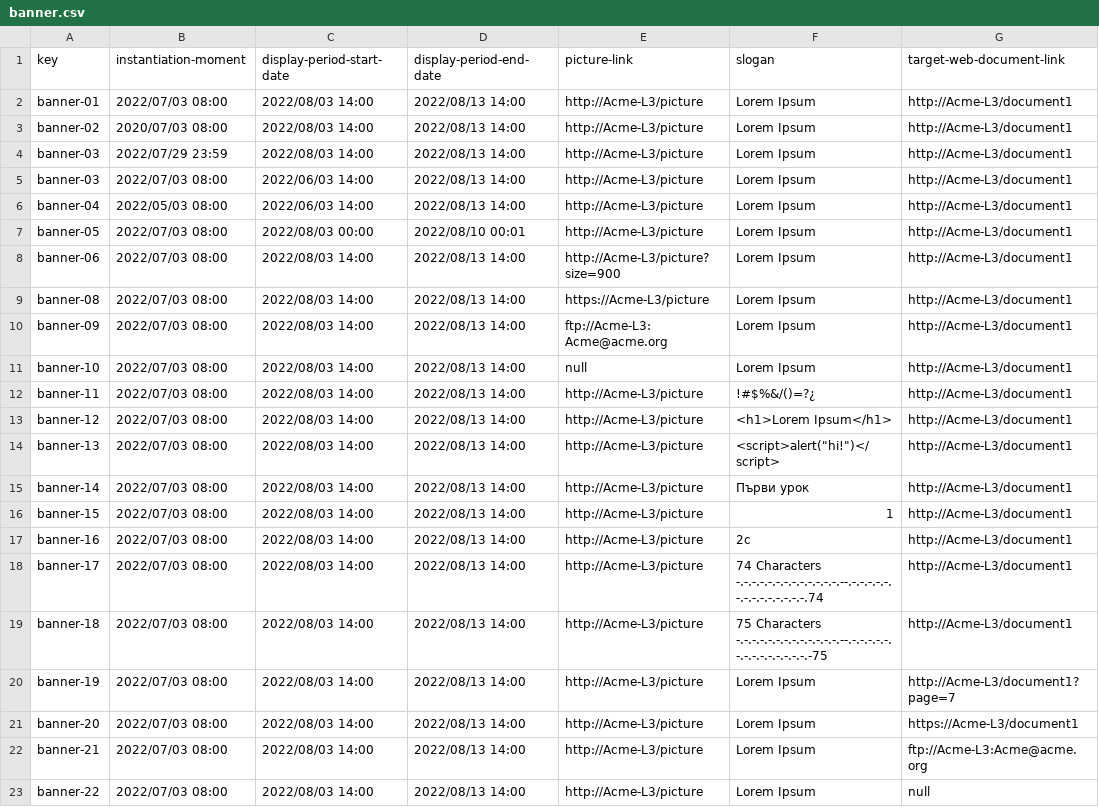
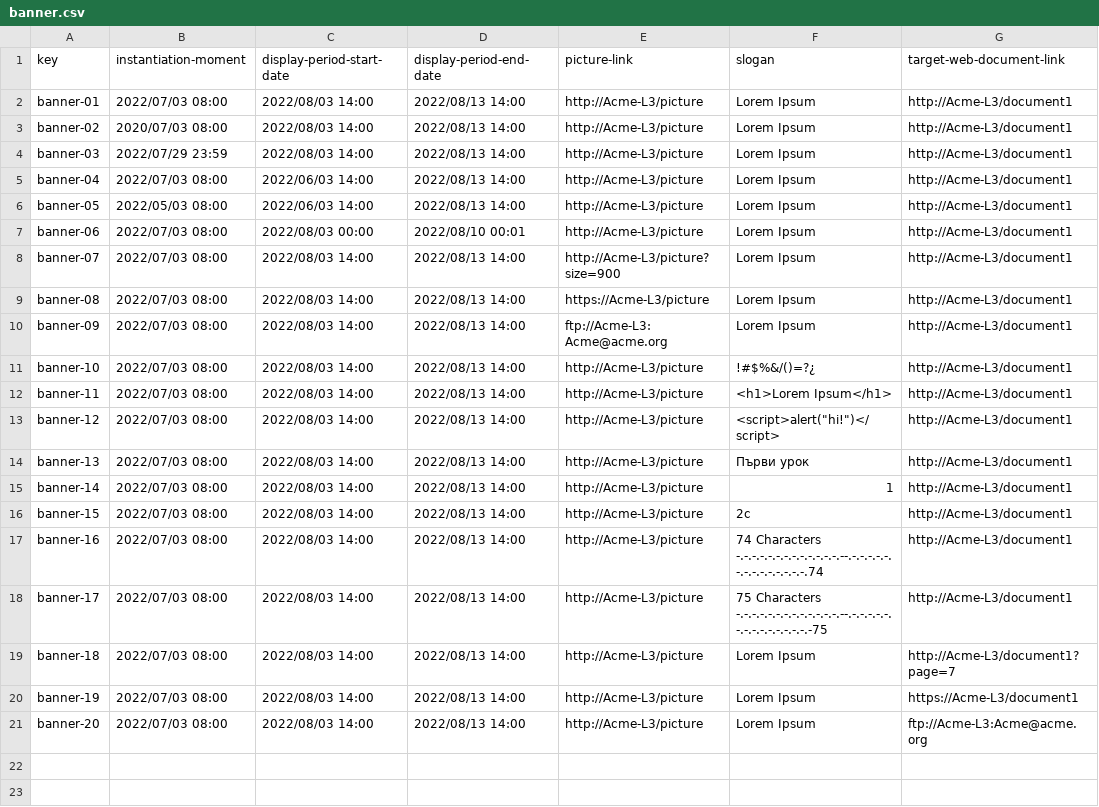
Before and after one commit to Miguel-Angel-Roldan-Garcia/Acme-L3, a CSV file: src/main/webapp/WEB-INF/resources/sample-data/banner.csv, drawn as a sheet.

Commit message:
fix: banner sample data fixed

```diff
--- a/src/main/webapp/WEB-INF/resources/sample-data/banner.csv
+++ b/src/main/webapp/WEB-INF/resources/sample-data/banner.csv
@@ -4,20 +4,18 @@ banner-02,2020/07/03 08:00,2022/08/03 14:00,2022/08/13 14:00,http://Acme-L3/pict
 banner-03,2022/07/29 23:59,2022/08/03 14:00,2022/08/13 14:00,http://Acme-L3/picture,Lorem Ipsum,http://Acme-L3/document1
-banner-03,2022/07/03 08:00,2022/06/03 14:00,2022/08/13 14:00,http://Acme-L3/picture,Lorem Ipsum,http://Acme-L3/document1
-banner-04,2022/05/03 08:00,2022/06/03 14:00,2022/08/13 14:00,http://Acme-L3/picture,Lorem Ipsum,http://Acme-L3/document1
-banner-05,2022/07/03 08:00,2022/08/03 00:00,2022/08/10 00:01,http://Acme-L3/picture,Lorem Ipsum,http://Acme-L3/document1
-banner-06,2022/07/03 08:00,2022/08/03 14:00,2022/08/13 14:00,http://Acme-L3/picture?size=900,Lorem Ipsum,http://Acme-L3/document1
+banner-04,2022/07/03 08:00,2022/06/03 14:00,2022/08/13 14:00,http://Acme-L3/picture,Lorem Ipsum,http://Acme-L3/document1
+banner-05,2022/05/03 08:00,2022/06/03 14:00,2022/08/13 14:00,http://Acme-L3/picture,Lorem Ipsum,http://Acme-L3/document1
+banner-06,2022/07/03 08:00,2022/08/03 00:00,2022/08/10 00:01,http://Acme-L3/picture,Lorem Ipsum,http://Acme-L3/document1
+banner-07,2022/07/03 08:00,2022/08/03 14:00,2022/08/13 14:00,http://Acme-L3/picture?size=900,Lorem Ipsum,http://Acme-L3/document1
 banner-08,2022/07/03 08:00,2022/08/03 14:00,2022/08/13 14:00,https://Acme-L3/picture,Lorem Ipsum,http://Acme-L3/document1
 banner-09,2022/07/03 08:00,2022/08/03 14:00,2022/08/13 14:00,ftp://Acme-L3:Acme@acme.org,Lorem Ipsum,http://Acme-L3/document1
-banner-10,2022/07/03 08:00,2022/08/03 14:00,2022/08/13 14:00,null,Lorem Ipsum,http://Acme-L3/document1
-banner-11,2022/07/03 08:00,2022/08/03 14:00,2022/08/13 14:00,http://Acme-L3/picture,!#$%&/()=?¿,http://Acme-L3/document1
-banner-12,2022/07/03 08:00,2022/08/03 14:00,2022/08/13 14:00,http://Acme-L3/picture,<h1>Lorem Ipsum</h1>,http://Acme-L3/document1
-banner-13,2022/07/03 08:00,2022/08/03 14:00,2022/08/13 14:00,http://Acme-L3/picture,"<script>alert(""hi!"")</script>",http://Acme-L3/document1
-banner-14,2022/07/03 08:00,2022/08/03 14:00,2022/08/13 14:00,http://Acme-L3/picture,Първи урок,http://Acme-L3/document1
-banner-15,2022/07/03 08:00,2022/08/03 14:00,2022/08/13 14:00,http://Acme-L3/picture,1,http://Acme-L3/document1
-banner-16,2022/07/03 08:00,2022/08/03 14:00,2022/08/13 14:00,http://Acme-L3/picture,2c,http://Acme-L3/document1
-banner-17,2022/07/03 08:00,2022/08/03 14:00,2022/08/13 14:00,http://Acme-L3/picture,74 Characters -.-.-.-.-.-.-.-.-.-.-.-.-.--.-.-.-.-.-.-.-.-.-.-.-.-.-.-.74,http://Acme-L3/document1
-banner-18,2022/07/03 08:00,2022/08/03 14:00,2022/08/13 14:00,http://Acme-L3/picture,75 Characters -.-.-.-.-.-.-.-.-.-.-.-.-.--.-.-.-.-.-.-.-.-.-.-.-.-.-.-.-75,http://Acme-L3/document1
-banner-19,2022/07/03 08:00,2022/08/03 14:00,2022/08/13 14:00,http://Acme-L3/picture,Lorem Ipsum,http://Acme-L3/document1?page=7
-banner-20,2022/07/03 08:00,2022/08/03 14:00,2022/08/13 14:00,http://Acme-L3/picture,Lorem Ipsum,https://Acme-L3/document1
-banner-21,2022/07/03 08:00,2022/08/03 14:00,2022/08/13 14:00,http://Acme-L3/picture,Lorem Ipsum,ftp://Acme-L3:Acme@acme.org
-banner-22,2022/07/03 08:00,2022/08/03 14:00,2022/08/13 14:00,http://Acme-L3/picture,Lorem Ipsum,null
+banner-10,2022/07/03 08:00,2022/08/03 14:00,2022/08/13 14:00,http://Acme-L3/picture,!#$%&/()=?¿,http://Acme-L3/document1
+banner-11,2022/07/03 08:00,2022/08/03 14:00,2022/08/13 14:00,http://Acme-L3/picture,<h1>Lorem Ipsum</h1>,http://Acme-L3/document1
+banner-12,2022/07/03 08:00,2022/08/03 14:00,2022/08/13 14:00,http://Acme-L3/picture,"<script>alert(""hi!"")</script>",http://Acme-L3/document1
+banner-13,2022/07/03 08:00,2022/08/03 14:00,2022/08/13 14:00,http://Acme-L3/picture,Първи урок,http://Acme-L3/document1
+banner-14,2022/07/03 08:00,2022/08/03 14:00,2022/08/13 14:00,http://Acme-L3/picture,1,http://Acme-L3/document1
+banner-15,2022/07/03 08:00,2022/08/03 14:00,2022/08/13 14:00,http://Acme-L3/picture,2c,http://Acme-L3/document1
+banner-16,2022/07/03 08:00,2022/08/03 14:00,2022/08/13 14:00,http://Acme-L3/picture,74 Characters -.-.-.-.-.-.-.-.-.-.-.-.-.--.-.-.-.-.-.-.-.-.-.-.-.-.-.-.74,http://Acme-L3/document1
+banner-17,2022/07/03 08:00,2022/08/03 14:00,2022/08/13 14:00,http://Acme-L3/picture,75 Characters -.-.-.-.-.-.-.-.-.-.-.-.-.--.-.-.-.-.-.-.-.-.-.-.-.-.-.-.-75,http://Acme-L3/document1
+banner-18,2022/07/03 08:00,2022/08/03 14:00,2022/08/13 14:00,http://Acme-L3/picture,Lorem Ipsum,http://Acme-L3/document1?page=7
+banner-19,2022/07/03 08:00,2022/08/03 14:00,2022/08/13 14:00,http://Acme-L3/picture,Lorem Ipsum,https://Acme-L3/document1
+banner-20,2022/07/03 08:00,2022/08/03 14:00,2022/08/13 14:00,http://Acme-L3/picture,Lorem Ipsum,ftp://Acme-L3:Acme@acme.org
```
